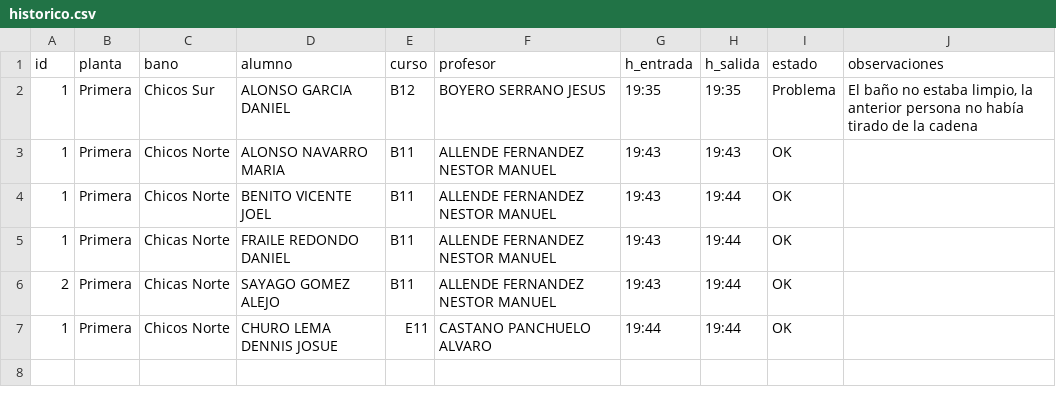
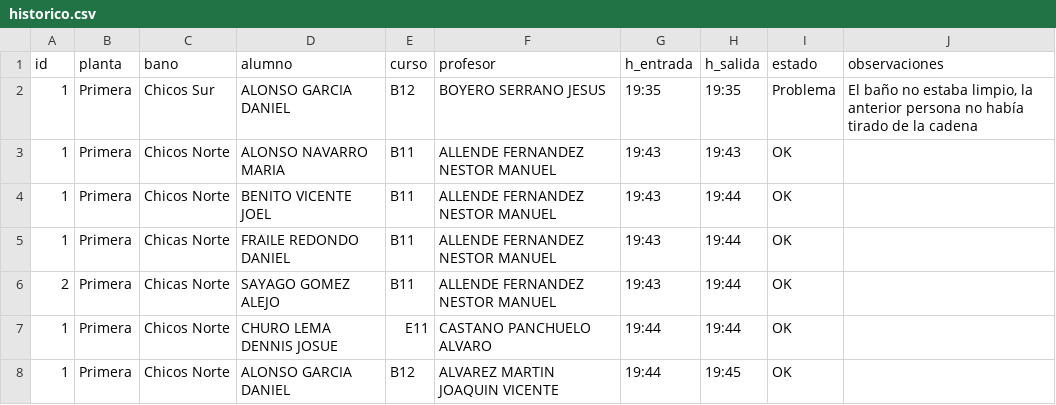
Before and after one commit to JesBoySer/aseos-via-plata, a CSV file: data/historico.csv, drawn as a sheet.

Commit message:
Actualizar histórico 2026-03-15 19:45:02.040215

```diff
--- a/data/historico.csv
+++ b/data/historico.csv
@@ -8 +8,2 @@ id,planta,bano,alumno,curso,profesor,h_entrada,h_salida,estado,observaciones
 1,Primera,Chicos Norte,CHURO LEMA DENNIS JOSUE,E11,CASTANO PANCHUELO  ALVARO,19:44,19:44,OK,
+1,Primera,Chicos Norte,ALONSO GARCIA DANIEL,B12,ALVAREZ MARTIN  JOAQUIN VICENTE,19:44,19:45,OK,
```
